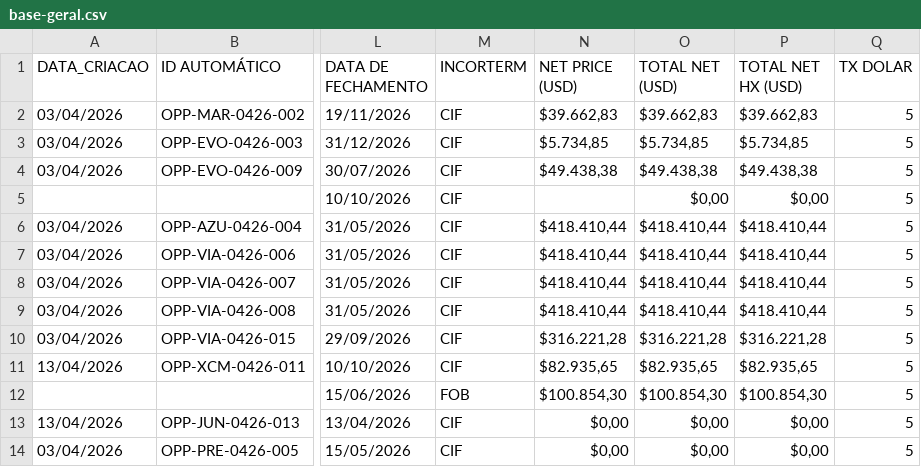
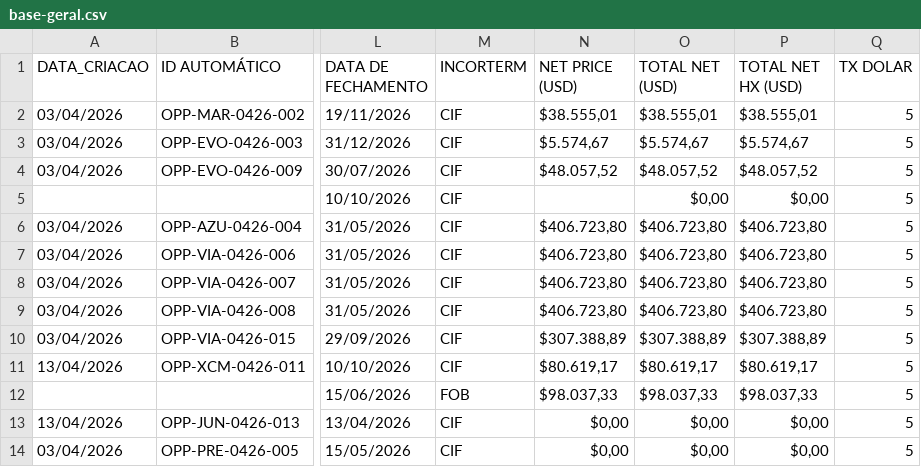
Before and after one commit to smlivoltek/Projects-E-Mobility, a CSV file: base-geral.csv, drawn as a sheet; only a part is shown, gaps mark what is left out; the diff covers the shown part only; the diff names each change by its address in the sheet, - before the commit and + after, or states it on an @@ line.

```diff
--- a/base-geral.csv
+++ b/base-geral.csv
-N2 (NET PRICE (USD)): $39.662,83
+N2 (NET PRICE (USD)): $38.555,01
-O2 (TOTAL NET (USD)): $39.662,83
+O2 (TOTAL NET (USD)): $38.555,01
-P2 (TOTAL NET HX (USD)): $39.662,83
+P2 (TOTAL NET HX (USD)): $38.555,01
-N3 (NET PRICE (USD)): $5.734,85
+N3 (NET PRICE (USD)): $5.574,67
-O3 (TOTAL NET (USD)): $5.734,85
+O3 (TOTAL NET (USD)): $5.574,67
-P3 (TOTAL NET HX (USD)): $5.734,85
+P3 (TOTAL NET HX (USD)): $5.574,67
-N4 (NET PRICE (USD)): $49.438,38
+N4 (NET PRICE (USD)): $48.057,52
-O4 (TOTAL NET (USD)): $49.438,38
+O4 (TOTAL NET (USD)): $48.057,52
-P4 (TOTAL NET HX (USD)): $49.438,38
+P4 (TOTAL NET HX (USD)): $48.057,52
-N6:N9 (NET PRICE (USD)): $418.410,44
+N6:N9 (NET PRICE (USD)): $406.723,80
-O6:O9 (TOTAL NET (USD)): $418.410,44
+O6:O9 (TOTAL NET (USD)): $406.723,80
-P6:P9 (TOTAL NET HX (USD)): $418.410,44
+P6:P9 (TOTAL NET HX (USD)): $406.723,80
-N10 (NET PRICE (USD)): $316.221,28
+N10 (NET PRICE (USD)): $307.388,89
-O10 (TOTAL NET (USD)): $316.221,28
+O10 (TOTAL NET (USD)): $307.388,89
-P10 (TOTAL NET HX (USD)): $316.221,28
+P10 (TOTAL NET HX (USD)): $307.388,89
-N11 (NET PRICE (USD)): $82.935,65
+N11 (NET PRICE (USD)): $80.619,17
-O11 (TOTAL NET (USD)): $82.935,65
+O11 (TOTAL NET (USD)): $80.619,17
-P11 (TOTAL NET HX (USD)): $82.935,65
+P11 (TOTAL NET HX (USD)): $80.619,17
-N12 (NET PRICE (USD)): $100.854,30
+N12 (NET PRICE (USD)): $98.037,33
-O12 (TOTAL NET (USD)): $100.854,30
+O12 (TOTAL NET (USD)): $98.037,33
-P12 (TOTAL NET HX (USD)): $100.854,30
+P12 (TOTAL NET HX (USD)): $98.037,33
```
Also changed, not shown: 70 edited cells elsewhere in this file, 1 other file.
